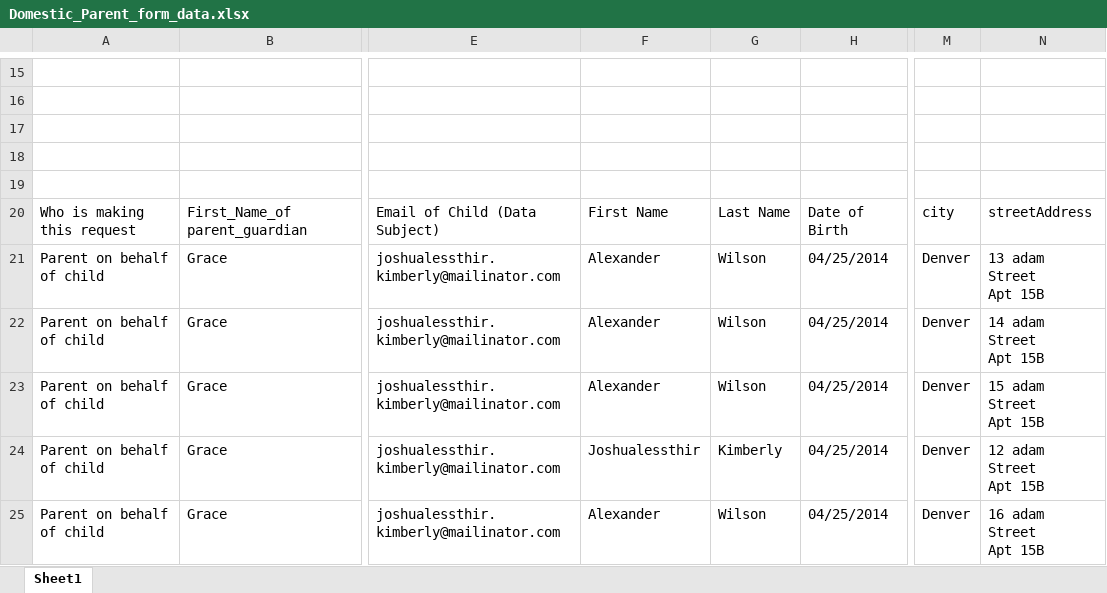
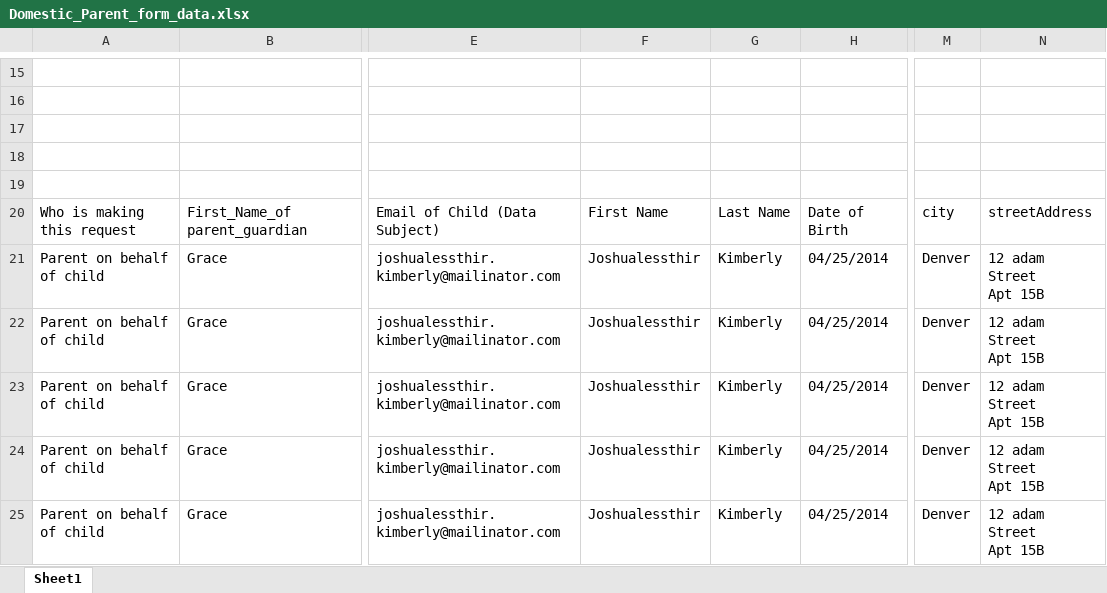
Before and after one commit to rohinigunalan/MyRepo, an Excel workbook: Newfolder/dsr/data/Domestic_Parent_form_data.xlsx, sheet Sheet1, drawn as a sheet; only a part is shown, gaps mark what is left out; values as stored, in another font and other column widths than the file's, no borders; ↵ is a line break in a cell; the diff names each change by its address in the sheet, - before the commit and + after, or states it on an @@ line.

Commit message:
commit

```diff
--- a/Newfolder/dsr/data/Domestic_Parent_form_data.xlsx (sheet Sheet1)
+++ b/Newfolder/dsr/data/Domestic_Parent_form_data.xlsx (sheet Sheet1)
-F21:F23: Alexander
+F21:F23: Joshualessthir
-G21:G23: Wilson
+G21:G23: Kimberly
-N21: 13 adam Street ↵ Apt 15B
+N21: 12 adam Street ↵ Apt 15B
-N22: 14 adam Street ↵ Apt 15B
+N22: 12 adam Street ↵ Apt 15B
-N23: 15 adam Street ↵ Apt 15B
+N23: 12 adam Street ↵ Apt 15B
-F25: Alexander
+F25: Joshualessthir
-G25: Wilson
+G25: Kimberly
-N25: 16 adam Street ↵ Apt 15B
+N25: 12 adam Street ↵ Apt 15B
```
